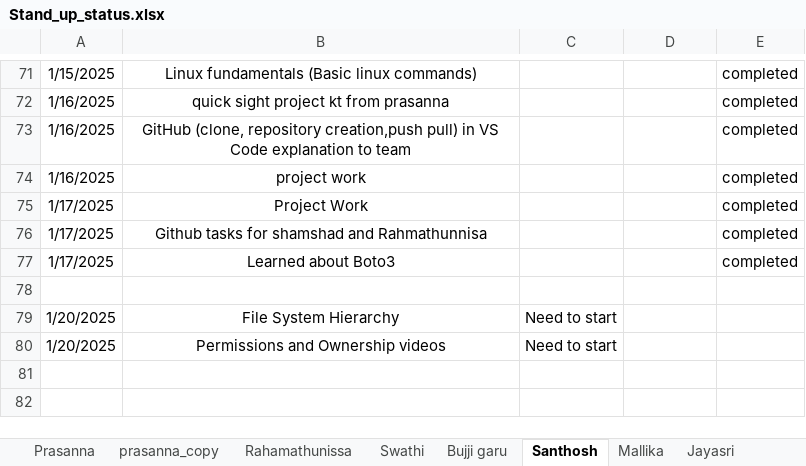
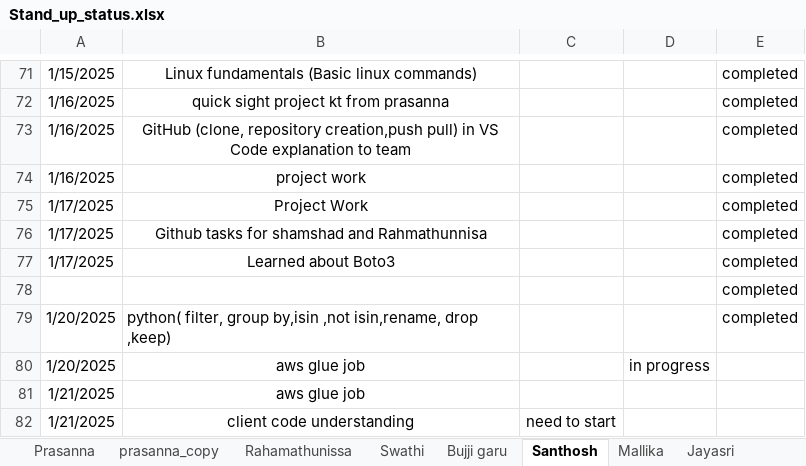
Before and after one commit to jayasriNandipu/Daily_standup_all, an Excel workbook: Stand_up_status.xlsx, sheet Santhosh, drawn as a sheet; only a part is shown, gaps mark what is left out; values as stored, in another font and other column widths than the file's, no borders; removed rows and columns are numbered as before the commit, all else as after; the diff names each change by its address in the sheet, - before the commit and + after, or states it on an @@ line.

```diff
--- a/Stand_up_status.xlsx (sheet Santhosh)
+++ b/Stand_up_status.xlsx (sheet Santhosh)
-E78: (empty)
+E78: completed
-row 79: 1/20/2025 | File System Hierarchy | Need to start
-row 80: 1/20/2025 | Permissions and Ownership videos | Need to start
+row 79: 1/20/2025 | python( filter, group by,isin ,not isin,rename, drop ,keep) |  |  | completed
+row 80: 1/20/2025 | aws glue job |  | in progress
+row 81: 1/21/2025 | aws glue job
+row 82: 1/21/2025 | client code understanding | need to start
```
Also changed, not shown: sheet Rahamathunissa, sheet Mallika, sheet Bujji garu, sheet Jayasri, sheet Shamshad_garu, 3 other files.
